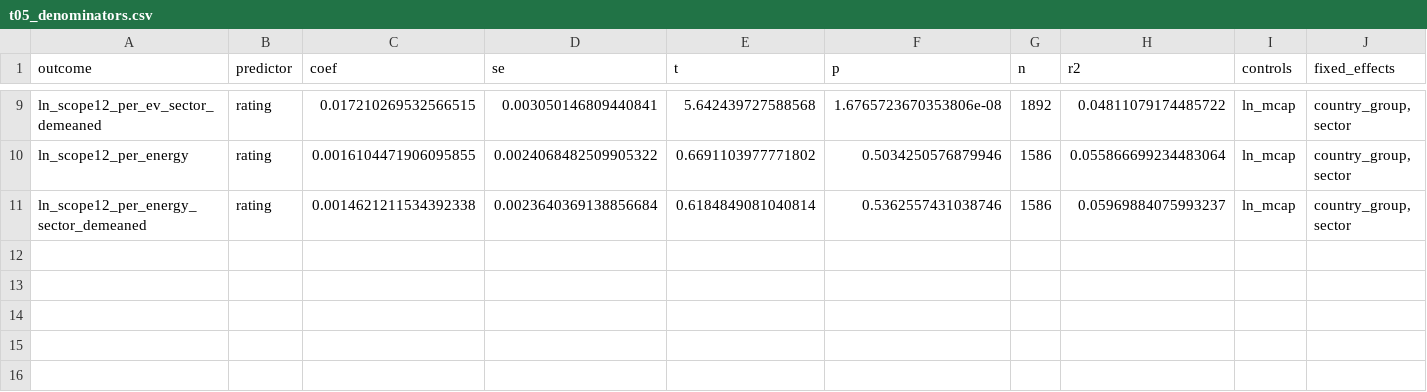
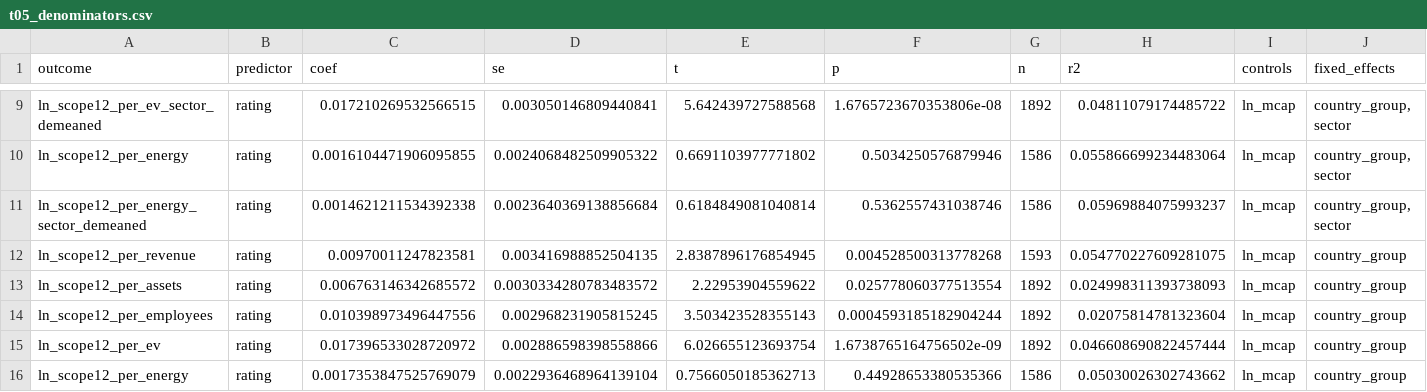
Before and after one commit to Sonia86119/environmental-capability-carbon-outcomes, a CSV file: synthetic_results/t05_denominators.csv, drawn as a sheet; only a part is shown, gaps mark what is left out; rows hold the shown columns only; the diff names each change by its address in the sheet, - before the commit and + after, or states it on an @@ line.

```diff
--- a/synthetic_results/t05_denominators.csv
+++ b/synthetic_results/t05_denominators.csv
+row 12: ln_scope12_per_revenue | rating | 0.00970011247823581 | 0.003416988852504135 | 2.8387896176854945 | 0.004528500313778268 | 1593 | 0.054770227609281075 | ln_mcap | country_group
+row 13: ln_scope12_per_assets | rating | 0.006763146342685572 | 0.0030334280783483572 | 2.22953904559622 | 0.025778060377513554 | 1892 | 0.024998311393738093 | ln_mcap | country_group
+row 14: ln_scope12_per_employees | rating | 0.010398973496447556 | 0.002968231905815245 | 3.503423528355143 | 0.0004593185182904244 | 1892 | 0.02075814781323604 | ln_mcap | country_group
+row 15: ln_scope12_per_ev | rating | 0.017396533028720972 | 0.002886598398558866 | 6.026655123693754 | 1.6738765164756502e-09 | 1892 | 0.046608690822457444 | ln_mcap | country_group
+row 16: ln_scope12_per_energy | rating | 0.0017353847525769079 | 0.0022936468964139104 | 0.7566050185362713 | 0.44928653380535366 | 1586 | 0.05030026302743662 | ln_mcap | country_group
```
Also changed, not shown: results/t07_industry.csv, results/t09_lagged.csv, 26 other files.
